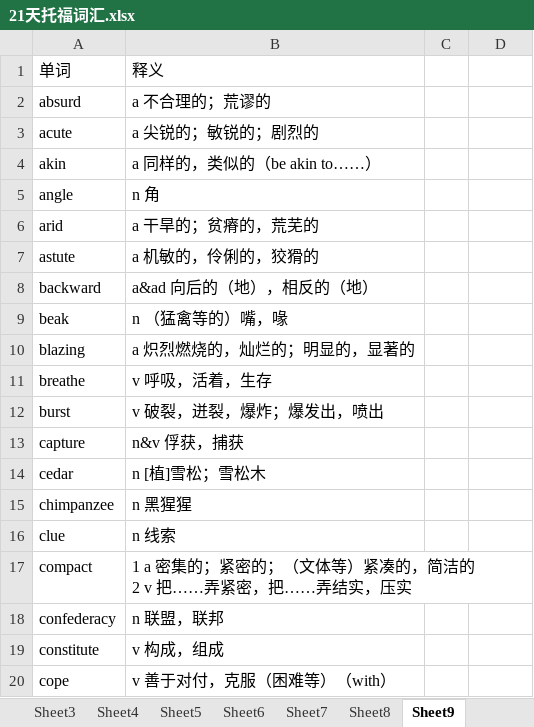
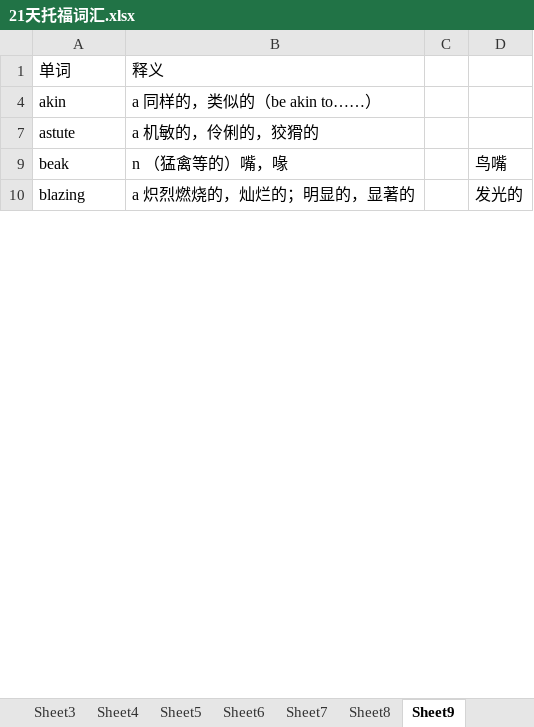
Before and after one commit to tianfr/Intensive-Listening-for-Scientific-America, an Excel workbook: 21天托福词汇.xlsx, sheet Sheet9, drawn as a sheet; only a part is shown; values as stored, in another font and other column widths than the file's, no cell formats; ↵ is a line break in a cell; the diff covers the shown part only; the diff names each change by its address in the sheet, - before the commit and + after, or states it on an @@ line.

Commit message:
Update 21天托福词汇.xlsx

```diff
--- a/21天托福词汇.xlsx (sheet Sheet9)
+++ b/21天托福词汇.xlsx (sheet Sheet9)
-row 2: absurd | a 不合理的；荒谬的
-row 3: acute | a 尖锐的；敏锐的；剧烈的
-row 5: angle | n 角
-row 6: arid | a 干旱的；贫瘠的，荒芜的
-row 8: backward | a&ad 向后的（地），相反的（地）
-D9: (empty)
+D9: 鸟嘴
-D10: (empty)
+D10: 发光的
-row 11: breathe | v 呼吸，活着，生存
-row 12: burst | v 破裂，迸裂，爆炸；爆发出，喷出
-row 13: capture | n&v 俘获，捕获
@@ row 14 hidden: cedar | n [植]雪松；雪松木 @@
-row 15: chimpanzee | n 黑猩猩
-row 16: clue | n 线索
-row 17: compact | 1 a 密集的；紧密的；（文体等）紧凑的，简洁的 ↵ 2 v 把……弄紧密，把……弄结实，压实
-row 18: confederacy | n 联盟，联邦
-row 19: constitute | v 构成，组成
-row 20: cope | v 善于对付，克服（困难等）（with）
```
Also changed, not shown: 58 removed rows, 1 hidden or unhidden row and 17 edited cells elsewhere in this sheet, cell formats, hidden cells.
